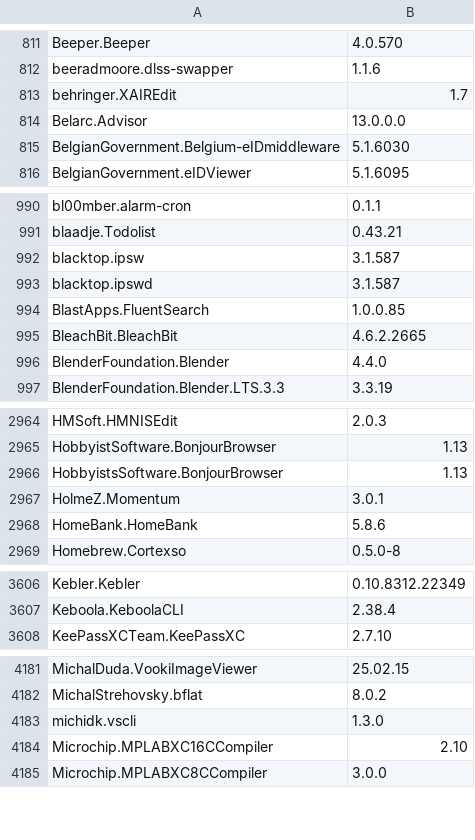
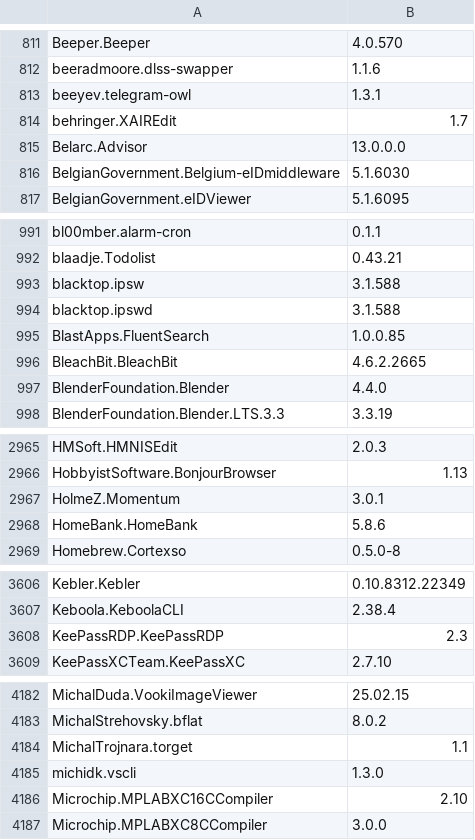
Before and after one commit to svrooij/winget-pkgs-index, a CSV file: index.csv, drawn as a sheet; only a part is shown, gaps mark what is left out; the diff covers the shown part only.

```diff
--- a/index.csv
+++ b/index.csv
@@ -812,2 +812,3 @@
 "beeradmoore.dlss-swapper","1.1.6"
+"beeyev.telegram-owl","1.3.1"
 "behringer.XAIREdit","1.7"
@@ -991,4 +992,4 @@
 "blaadje.Todolist","0.43.21"
-"blacktop.ipsw","3.1.587"
-"blacktop.ipswd","3.1.587"
+"blacktop.ipsw","3.1.588"
+"blacktop.ipswd","3.1.588"
 "BlastApps.FluentSearch","1.0.0.85"
@@ -2965,3 +2966,2 @@
 "HobbyistSoftware.BonjourBrowser","1.13"
-"HobbyistsSoftware.BonjourBrowser","1.13"
 "HolmeZ.Momentum","3.0.1"
@@ -3607,2 +3607,3 @@
 "Keboola.KeboolaCLI","2.38.4"
+"KeePassRDP.KeePassRDP","2.3"
 "KeePassXCTeam.KeePassXC","2.7.10"
@@ -4182,2 +4183,3 @@
 "MichalStrehovsky.bflat","8.0.2"
+"MichalTrojnara.torget","1.1"
 "michidk.vscli","1.3.0"
```
Also changed, not shown: 1 added row and 3 edited cells elsewhere in this file, index.v2.csv, 2 other files.
